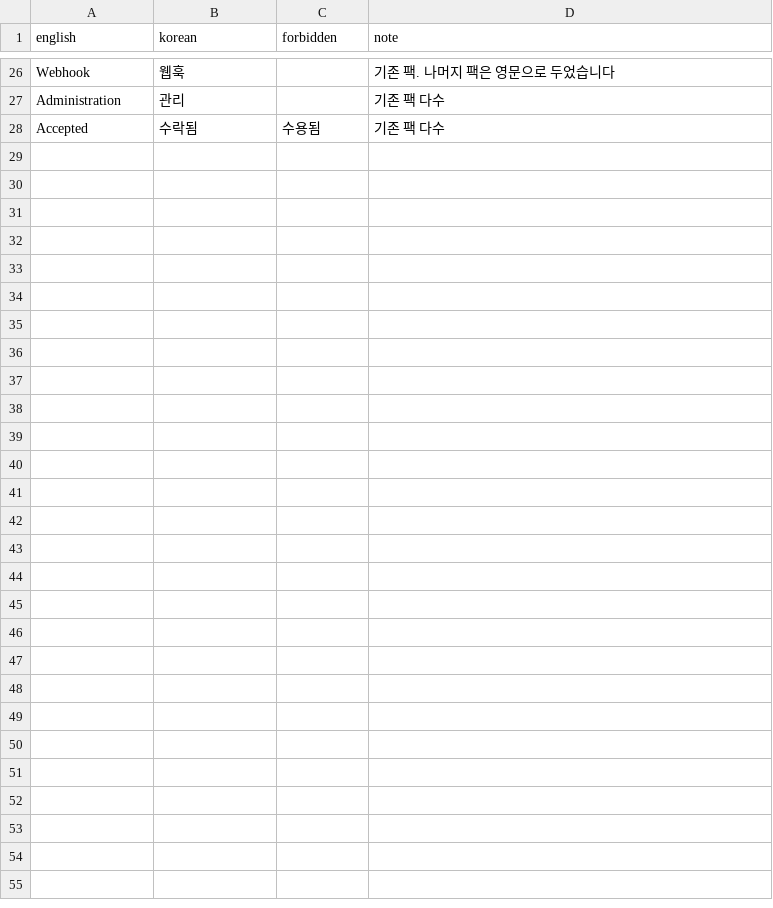
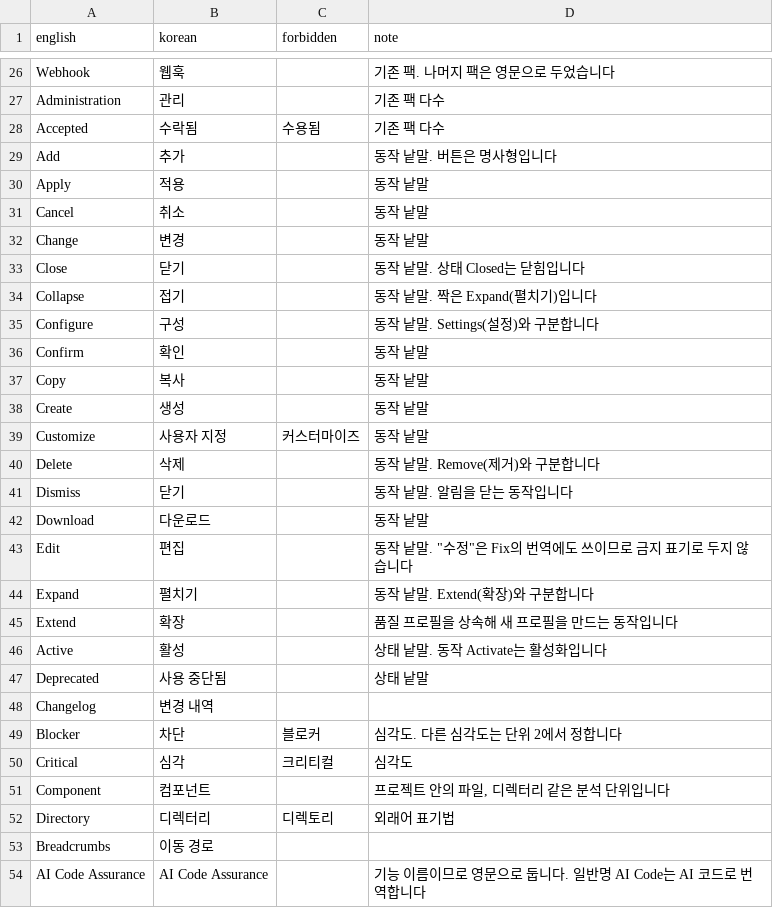
Before and after one commit to say2alice/sonar-l10n-korean-plugin, a TSV file: translation/glossary.tsv, drawn as a sheet; only a part is shown, gaps mark what is left out; the diff names each change by its address in the sheet, - before the commit and + after, or states it on an @@ line.

Commit message:
feat(translation): 공통 낱말 첫 묶음 번역
- 단위 1(공통 낱말)의 about ~ extend 97키 번역
- 동작 낱말, 상태 낱말, 심각도 등 용어 26개를 용어집에 추가
- 대문자 약어와 AI Code Assurance를 영문 유지 규칙에 추가

```diff
--- a/translation/glossary.tsv
+++ b/translation/glossary.tsv
+row 29: Add | 추가 |  | 동작 낱말. 버튼은 명사형입니다
+row 30: Apply | 적용 |  | 동작 낱말
+row 31: Cancel | 취소 |  | 동작 낱말
+row 32: Change | 변경 |  | 동작 낱말
+row 33: Close | 닫기 |  | 동작 낱말. 상태 Closed는 닫힘입니다
+row 34: Collapse | 접기 |  | 동작 낱말. 짝은 Expand(펼치기)입니다
+row 35: Configure | 구성 |  | 동작 낱말. Settings(설정)와 구분합니다
+row 36: Confirm | 확인 |  | 동작 낱말
+row 37: Copy | 복사 |  | 동작 낱말
+row 38: Create | 생성 |  | 동작 낱말
+row 39: Customize | 사용자 지정 | 커스터마이즈 | 동작 낱말
+row 40: Delete | 삭제 |  | 동작 낱말. Remove(제거)와 구분합니다
+row 41: Dismiss | 닫기 |  | 동작 낱말. 알림을 닫는 동작입니다
+row 42: Download | 다운로드 |  | 동작 낱말
+row 43: Edit | 편집 |  | 동작 낱말. "수정"은 Fix의 번역에도 쓰이므로 금지 표기로 두지 않습니다
+row 44: Expand | 펼치기 |  | 동작 낱말. Extend(확장)와 구분합니다
+row 45: Extend | 확장 |  | 품질 프로필을 상속해 새 프로필을 만드는 동작입니다
+row 46: Active | 활성 |  | 상태 낱말. 동작 Activate는 활성화입니다
+row 47: Deprecated | 사용 중단됨 |  | 상태 낱말
+row 48: Changelog | 변경 내역
+row 49: Blocker | 차단 | 블로커 | 심각도. 다른 심각도는 단위 2에서 정합니다
+row 50: Critical | 심각 | 크리티컬 | 심각도
+row 51: Component | 컴포넌트 |  | 프로젝트 안의 파일, 디렉터리 같은 분석 단위입니다
+row 52: Directory | 디렉터리 | 디렉토리 | 외래어 표기법
+row 53: Breadcrumbs | 이동 경로
+row 54: AI Code Assurance | AI Code Assurance |  | 기능 이름이므로 영문으로 둡니다. 일반명 AI Code는 AI 코드로 번역합니다
```
Also changed, not shown: 2 other files.
